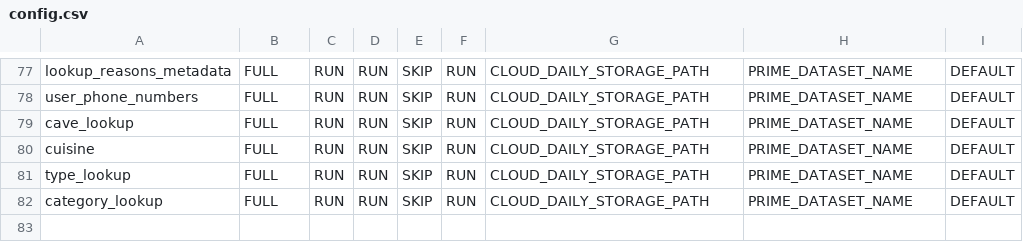
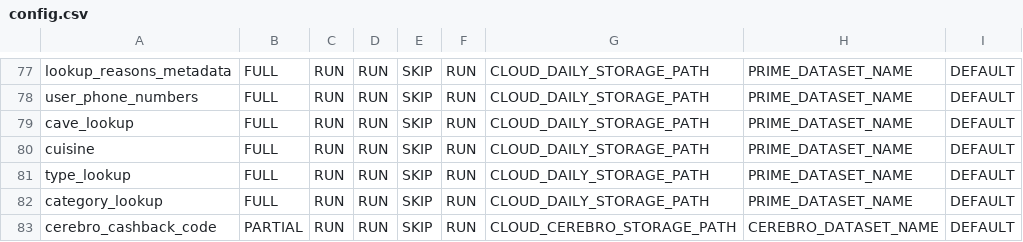
Before and after one commit to rashmishra/Atom, a CSV file: modular_ETL/config/config.csv, drawn as a sheet; only a part is shown, gaps mark what is left out; the diff names each change by its address in the sheet, - before the commit and + after, or states it on an @@ line.

```diff
--- a/modular_ETL/config/config.csv
+++ b/modular_ETL/config/config.csv
+row 83: cerebro_cashback_code | PARTIAL | RUN | RUN | SKIP | RUN | CLOUD_CEREBRO_STORAGE_PATH | CEREBRO_DATASET_NAME | DEFAULT
```
Also changed, not shown: modular_ETL/config/bkp_config.csv, 3 other files.
